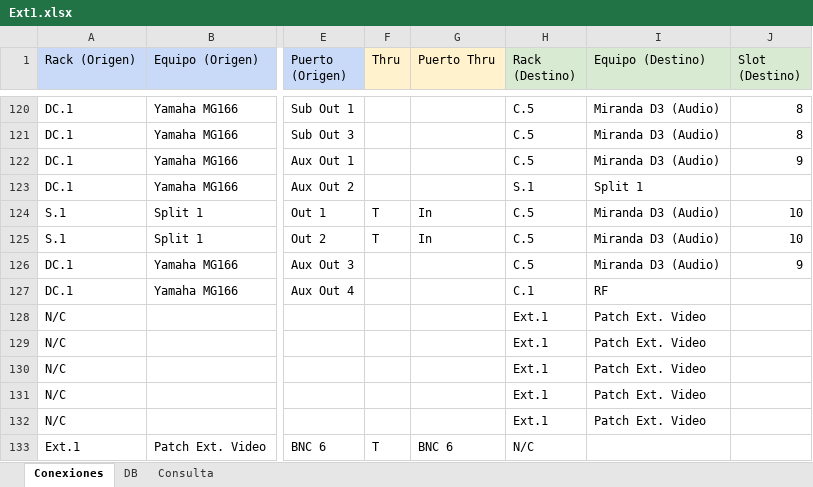
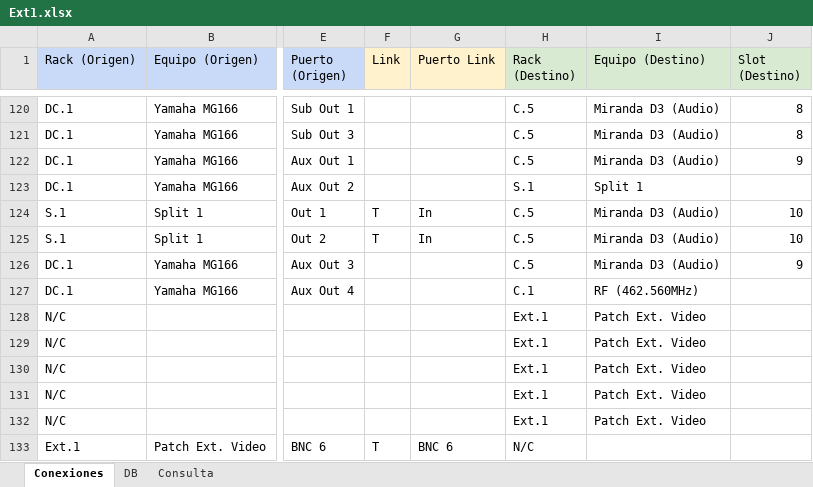
Before and after one commit to mmuccillo55/A7K9X2QF, an Excel workbook: Ext1.xlsx, sheet Conexiones, drawn as a sheet; only a part is shown, gaps mark what is left out; values as stored, in another font and other column widths than the file's, no borders; charts and pictures and conditional formats not drawn; the diff names each change by its address in the sheet, - before the commit and + after, or states it on an @@ line.

Commit message:
Add files via upload

```diff
--- a/Ext1.xlsx (sheet Conexiones)
+++ b/Ext1.xlsx (sheet Conexiones)
-F1: Thru
+F1: Link
-G1: Puerto Thru
+G1: Puerto Link
-I127 (Equipo (Destino)): RF
+I127 (Equipo (Destino)): RF (462.560MHz)
```
Also changed, not shown: sheet DB.
